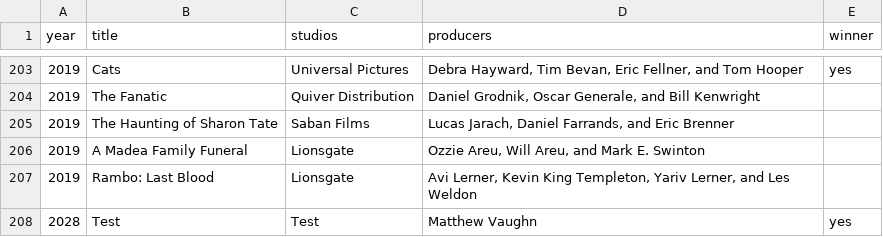
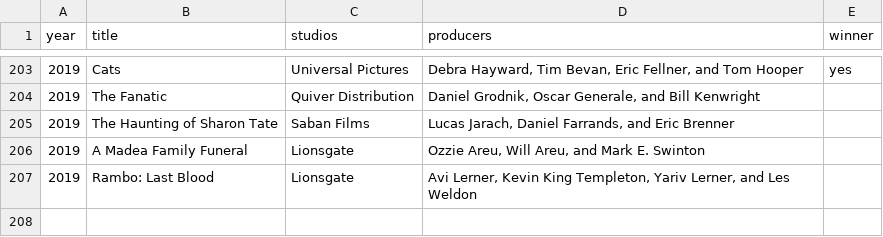
Before and after one commit to felipesantolin/piorFilme, a CSV file: src/main/resources/movielist.csv, drawn as a sheet; only a part is shown, gaps mark what is left out.

Commit message:
Ajuste do Arquivo para o original

```diff
--- a/src/main/resources/movielist.csv
+++ b/src/main/resources/movielist.csv
@@ -207,2 +207 @@ year;title;studios;producers;winner
 2019;Rambo: Last Blood;Lionsgate;Avi Lerner, Kevin King Templeton, Yariv Lerner, and Les Weldon;
-2028;Test;Test;Matthew Vaughn;yes
```
